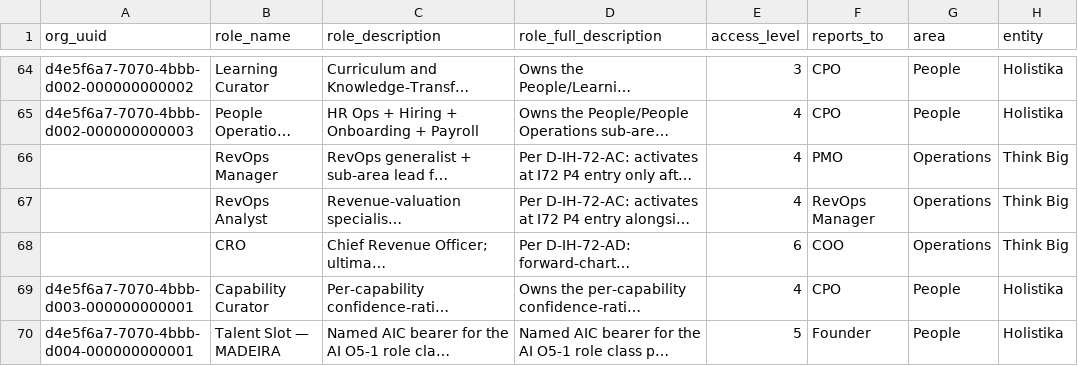
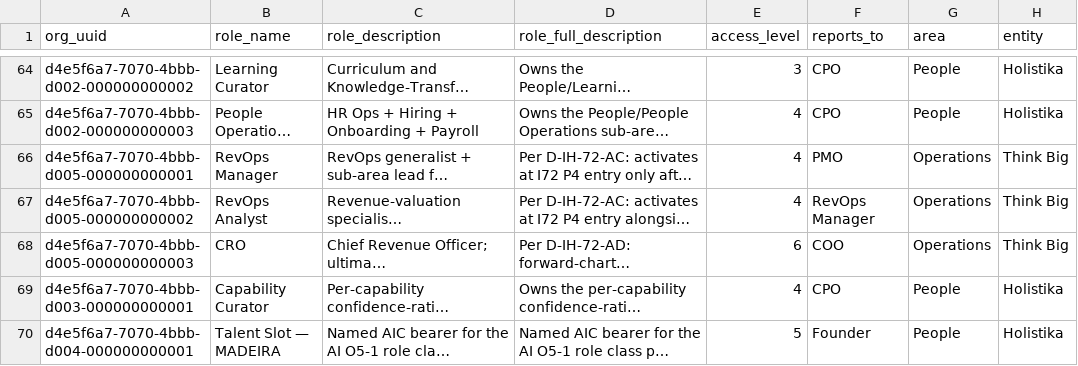
Before and after one commit to FraysaXII/openclaw-akos, a CSV file: docs/references/hlk/v3.0/Admin/O5-1/People/Compliance/canonicals/baseline_organisation.csv, drawn as a sheet; only a part is shown, gaps mark what is left out; long unchanged cells end in …; the diff names each change by its address in the sheet, - before the commit and + after, or states it on an @@ line.

```diff
--- a/docs/references/hlk/v3.0/Admin/O5-1/People/Compliance/canonicals/baseline_organisation.csv
+++ b/docs/references/hlk/v3.0/Admin/O5-1/People/Compliance/canonicals/baseline_organisation.csv
-A66 (org_uuid): (empty)
+A66 (org_uuid): d4e5f6a7-7070-4bbb-d005-000000000001
-A67 (org_uuid): (empty)
+A67 (org_uuid): d4e5f6a7-7070-4bbb-d005-000000000002
-A68 (org_uuid): (empty)
+A68 (org_uuid): d4e5f6a7-7070-4bbb-d005-000000000003
```
Also changed, not shown: docs/references/hlk/v3.0/Admin/O5-1/People/Compliance/canonicals/OPS_REGISTER.csv, docs/references/hlk/v3.0/Admin/O5-1/People/Compliance/canonicals/dimensions/PEOPLE_DESIGN_PATTERN_REGISTRY.csv, 11 other files.
